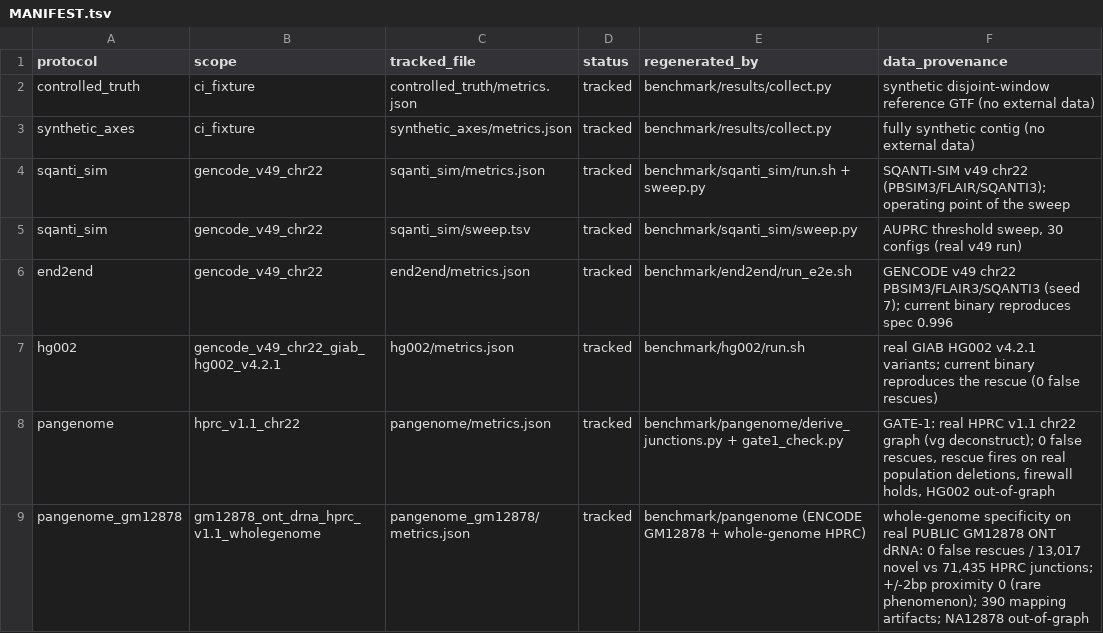
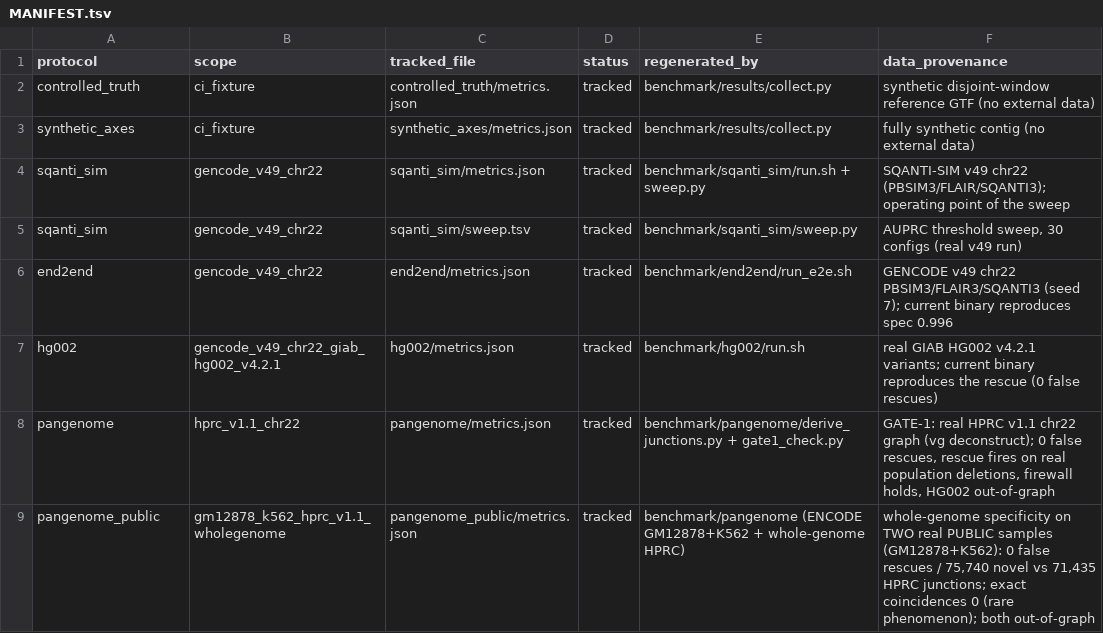
Before and after one commit to jibeomko/PanIsoGuard, a TSV file: benchmark/results/MANIFEST.tsv, drawn as a sheet.

Commit message:
benchmark: add K562 to public pangenome specificity (rename -> pangenome_public)
Second independent public sample confirms the GM12878 result. K562 ONT dRNA (ENCODE
ENCSR917JIA) -> SQANTI3 -> 62,723 novel isoforms, adjudicated against the whole-genome
HPRC v1.1 deletion junctions: again 0 false rescues, and a proximity scan shows novel
junctions do not coincide with population deletions (a handful within a few bp, at chance
level among 139,469 introns).

Combined across GM12878 + K562: 0 false rescues / 75,740 novel isoforms / 190,713 novel
introns vs 71,435 whole-genome HPRC junctions. This robustly confirms whole-genome
specificity on real public data and that reference-bias-via-population-deletion is rare
(the pangenome axis is a high-specificity guardrail, not a high-yield discovery axis).
Record renamed pangenome_gm12878 -> pangenome_public.

```diff
--- a/benchmark/results/MANIFEST.tsv
+++ b/benchmark/results/MANIFEST.tsv
@@ -8,2 +8,2 @@ hg002	gencode_v49_chr22_giab_hg002_v4.2.1	hg002/metrics.json	tracked	benchmark/h
 pangenome	hprc_v1.1_chr22	pangenome/metrics.json	tracked	benchmark/pangenome/derive_junctions.py + gate1_check.py	GATE-1: real HPRC v1.1 chr22 graph (vg deconstruct); 0 false rescues, rescue fires on real population deletions, firewall holds, HG002 out-of-graph
-pangenome_gm12878	gm12878_ont_drna_hprc_v1.1_wholegenome	pangenome_gm12878/metrics.json	tracked	benchmark/pangenome (ENCODE GM12878 + whole-genome HPRC)	whole-genome specificity on real PUBLIC GM12878 ONT dRNA: 0 false rescues / 13,017 novel vs 71,435 HPRC junctions; +/-2bp proximity 0 (rare phenomenon); 390 mapping artifacts; NA12878 out-of-graph
+pangenome_public	gm12878_k562_hprc_v1.1_wholegenome	pangenome_public/metrics.json	tracked	benchmark/pangenome (ENCODE GM12878+K562 + whole-genome HPRC)	whole-genome specificity on TWO real PUBLIC samples (GM12878+K562): 0 false rescues / 75,740 novel vs 71,435 HPRC junctions; exact coincidences 0 (rare phenomenon); both out-of-graph
```
Also changed, not shown: 3 other files.
